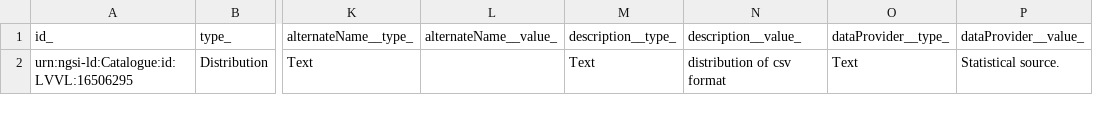
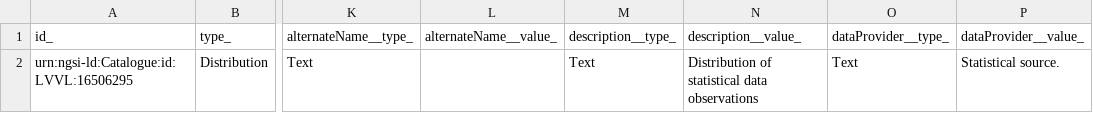
Before and after one commit to smart-data-models/dataModel.STAT-DCAT-AP, a CSV file: Distribution/examples/example-normalized.json.csv, drawn as a sheet; only a part is shown, gaps mark what is left out; the diff names each change by its address in the sheet, - before the commit and + after, or states it on an @@ line.

Commit message:
fixing examples distribution

```diff
--- a/Distribution/examples/example-normalized.json.csv
+++ b/Distribution/examples/example-normalized.json.csv
-N2 (description__value_): distribution of csv format
+N2 (description__value_): Distribution of statistical data observations
```
Also changed, not shown: Distribution/examples/example-normalized.jsonld.csv, Distribution/examples/example.json.csv, 13 other files.
